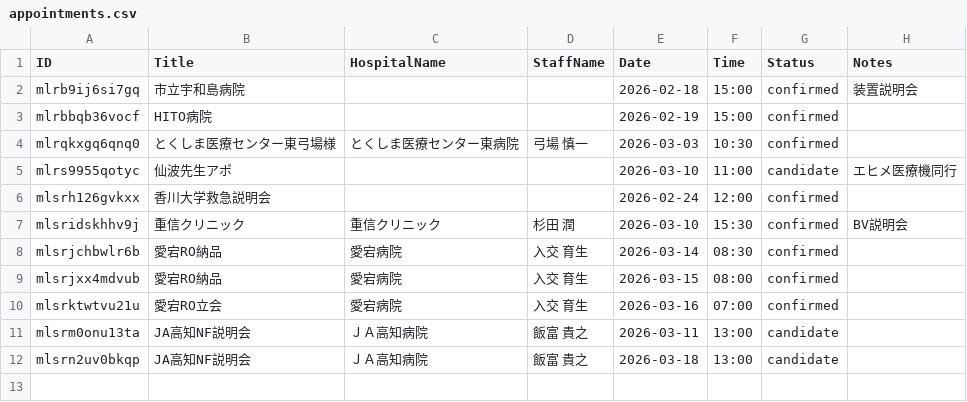
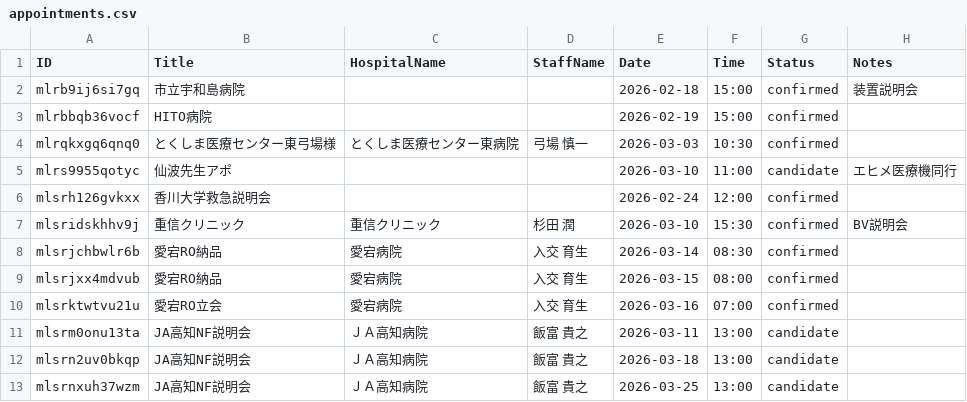
Before and after one commit to namishi9999-dot/hospital-manager, a CSV file: appointments.csv, drawn as a sheet.

Commit message:
Update appointments.csv

```diff
--- a/appointments.csv
+++ b/appointments.csv
@@ -12 +12,2 @@ mlsrm0onu13ta,JA高知NF説明会,ＪＡ高知病院,飯富 貴之,2026-03-11,13
 mlsrn2uv0bkqp,JA高知NF説明会,ＪＡ高知病院,飯富 貴之,2026-03-18,13:00,candidate,
+mlsrnxuh37wzm,JA高知NF説明会,ＪＡ高知病院,飯富 貴之,2026-03-25,13:00,candidate,
```
